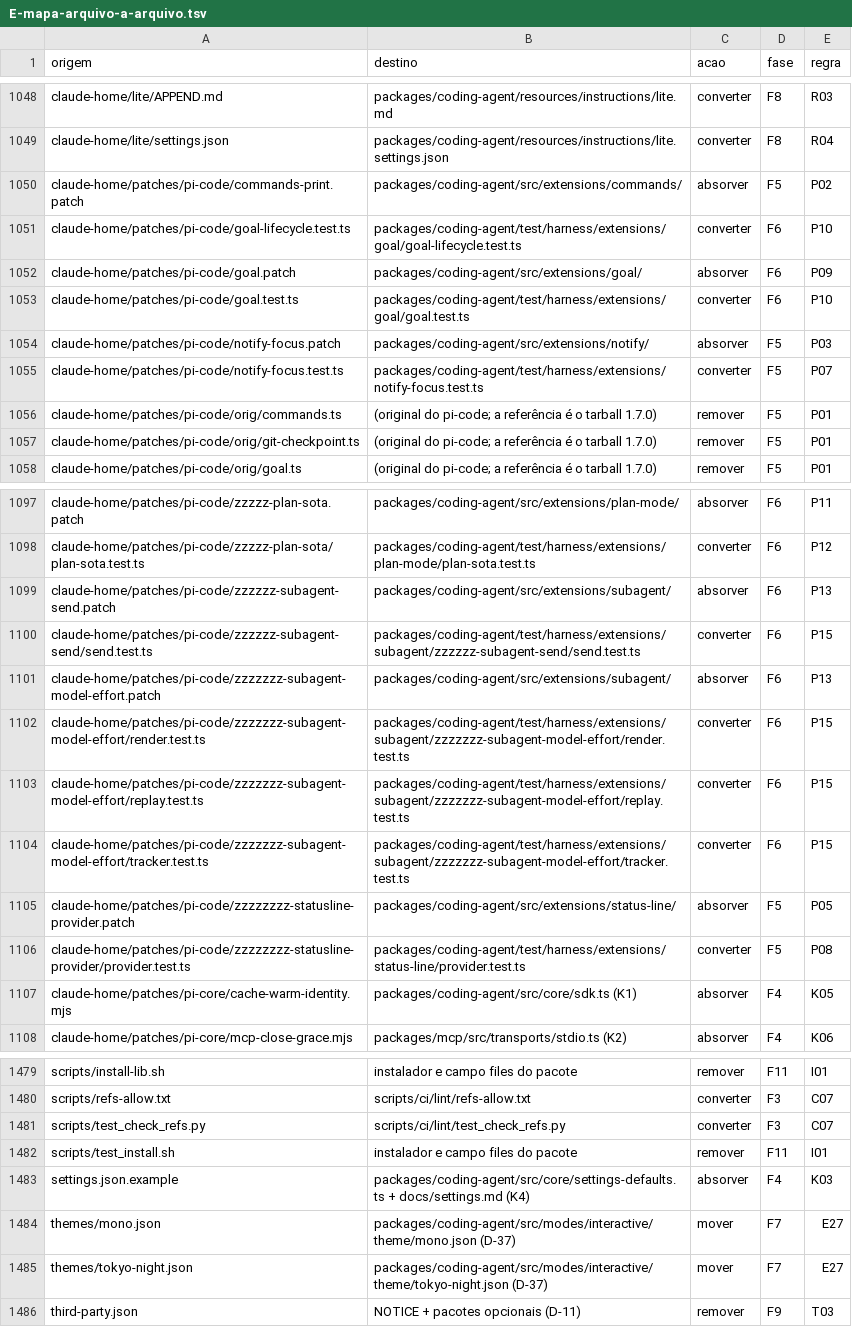
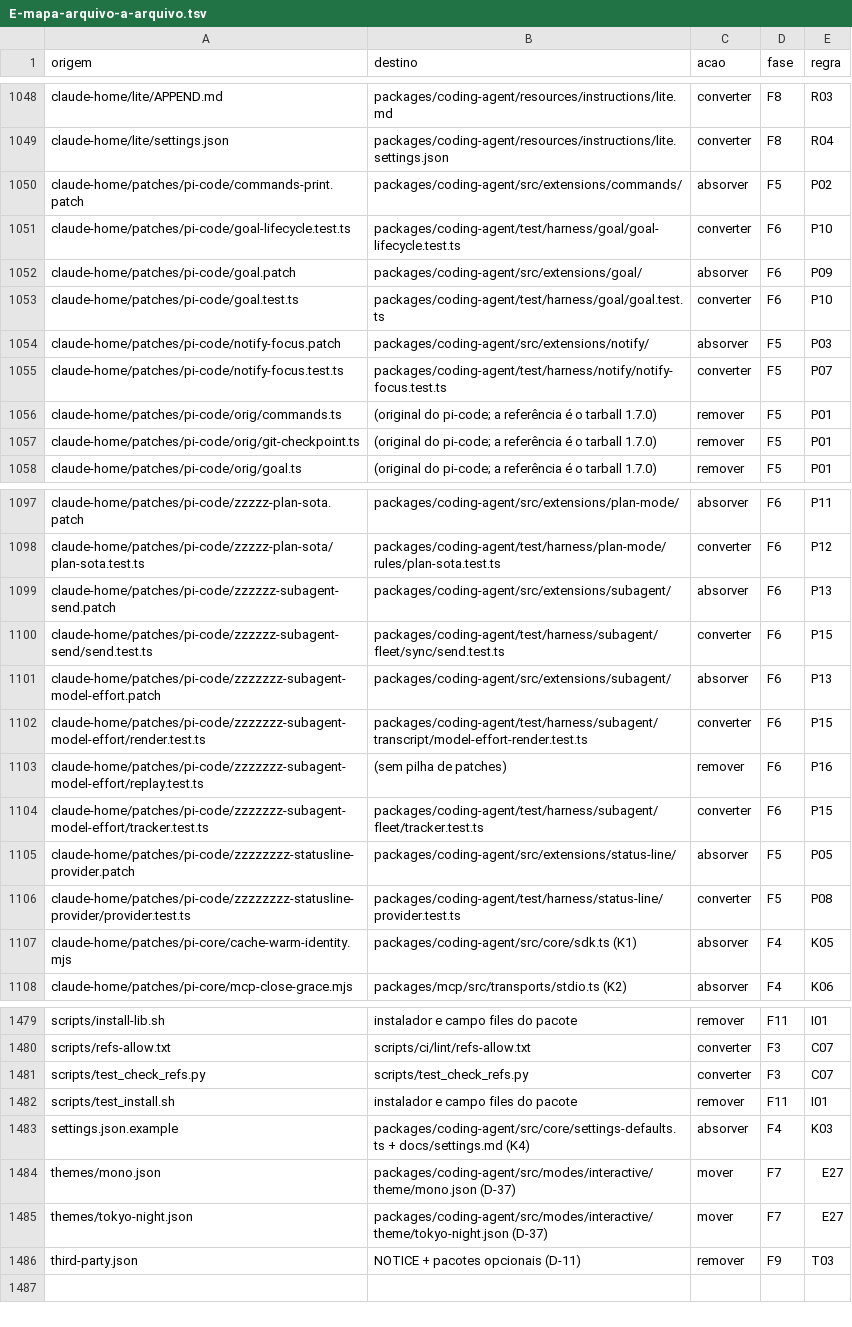
Before and after one commit to marcioazam/nycode-cli, a TSV file: docs/migration/ny-pi-core/anexos/E-mapa-arquivo-a-arquivo.tsv, drawn as a sheet; only a part is shown, gaps mark what is left out; the diff covers the shown part only; the diff names each change by its address in the sheet, - before the commit and + after, or states it on an @@ line.

Commit message:
docs(migration): correct F10 test destinations in map E and justify replay.test.ts removal

```diff
--- a/docs/migration/ny-pi-core/anexos/E-mapa-arquivo-a-arquivo.tsv
+++ b/docs/migration/ny-pi-core/anexos/E-mapa-arquivo-a-arquivo.tsv
-B1051 (destino): packages/coding-agent/test/harness/extensions/goal/goal-lifecycle.test.ts
+B1051 (destino): packages/coding-agent/test/harness/goal/goal-lifecycle.test.ts
-B1053 (destino): packages/coding-agent/test/harness/extensions/goal/goal.test.ts
+B1053 (destino): packages/coding-agent/test/harness/goal/goal.test.ts
-B1055 (destino): packages/coding-agent/test/harness/extensions/notify-focus.test.ts
+B1055 (destino): packages/coding-agent/test/harness/notify/notify-focus.test.ts
-B1098 (destino): packages/coding-agent/test/harness/extensions/plan-mode/plan-sota.test.ts
+B1098 (destino): packages/coding-agent/test/harness/plan-mode/rules/plan-sota.test.ts
-B1100 (destino): packages/coding-agent/test/harness/extensions/subagent/zzzzzz-subagent-send/send.test.ts
+B1100 (destino): packages/coding-agent/test/harness/subagent/fleet/sync/send.test.ts
-B1102 (destino): packages/coding-agent/test/harness/extensions/subagent/zzzzzzz-subagent-model-effort/render.test.ts
+B1102 (destino): packages/coding-agent/test/harness/subagent/transcript/model-effort-render.test.ts
-B1103 (destino): packages/coding-agent/test/harness/extensions/subagent/zzzzzzz-subagent-model-effort/replay.test.ts
+B1103 (destino): (sem pilha de patches)
-C1103 (acao): converter
+C1103 (acao): remover
-E1103 (regra): P15
+E1103 (regra): P16
-B1104 (destino): packages/coding-agent/test/harness/extensions/subagent/zzzzzzz-subagent-model-effort/tracker.test.ts
+B1104 (destino): packages/coding-agent/test/harness/subagent/fleet/tracker.test.ts
-B1106 (destino): packages/coding-agent/test/harness/extensions/status-line/provider.test.ts
+B1106 (destino): packages/coding-agent/test/harness/status-line/provider.test.ts
-B1481 (destino): scripts/ci/lint/test_check_refs.py
+B1481 (destino): scripts/test_check_refs.py
```
Also changed, not shown: 15 edited cells elsewhere in this file, 2 other files.
